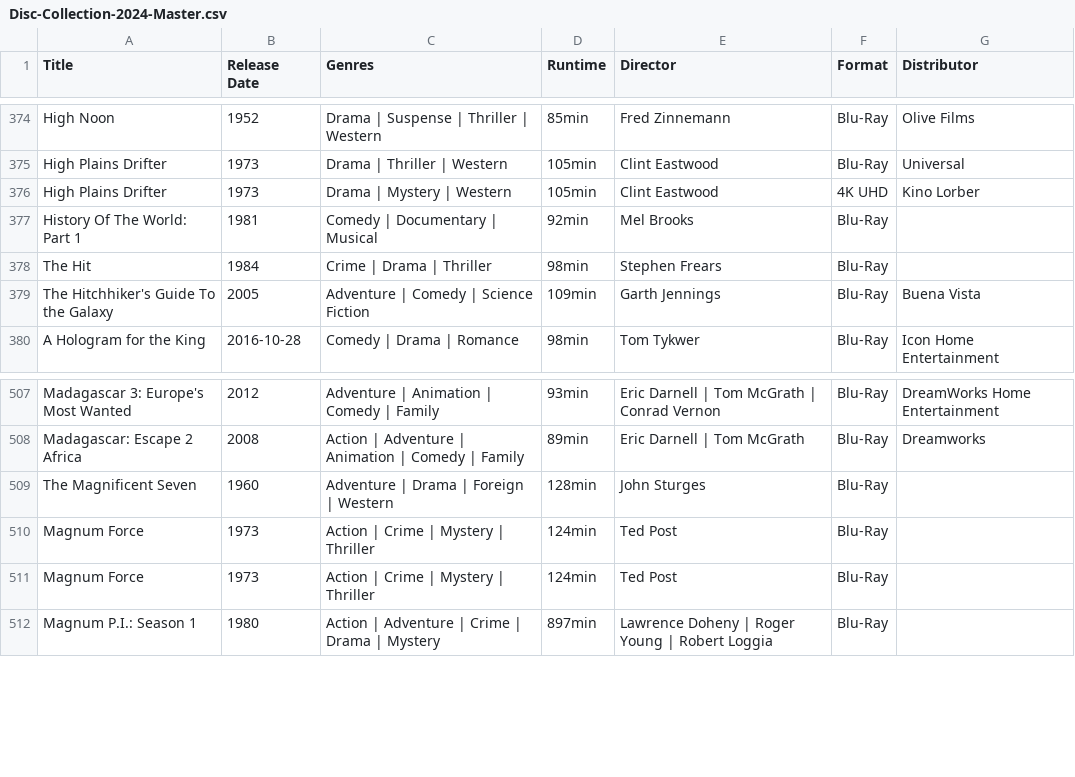
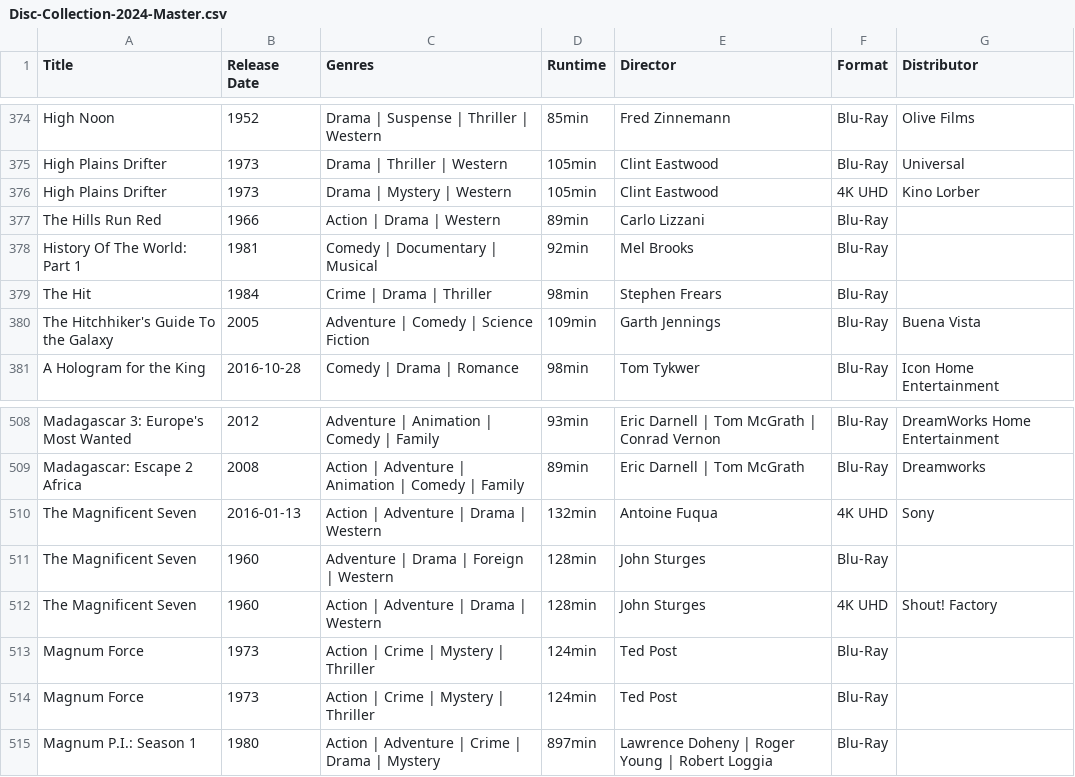
Before and after one commit to srv1054/blu-ray-HD-UHD-discs, a CSV file: Disc-Collection-2024-Master.csv, drawn as a sheet; only a part is shown, gaps mark what is left out; the diff names each change by its address in the sheet, - before the commit and + after, or states it on an @@ line.

Commit message:
New discs

```diff
--- a/Disc-Collection-2024-Master.csv
+++ b/Disc-Collection-2024-Master.csv
+row 377: The Hills Run Red | 1966 | Action | Drama | Western | 89min | Carlo Lizzani | Blu-Ray
+row 510: The Magnificent Seven | 2016-01-13 | Action | Adventure | Drama | Western | 132min | Antoine Fuqua | 4K UHD | Sony
+row 512: The Magnificent Seven | 1960 | Action | Adventure | Drama | Western | 128min | John Sturges | 4K UHD | Shout! Factory
```
Also changed, not shown: Disc-Collection-2024-Master-4KUHD(Only).csv.
